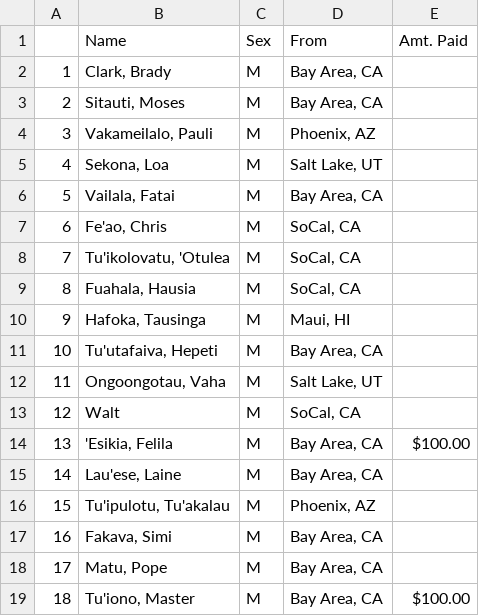
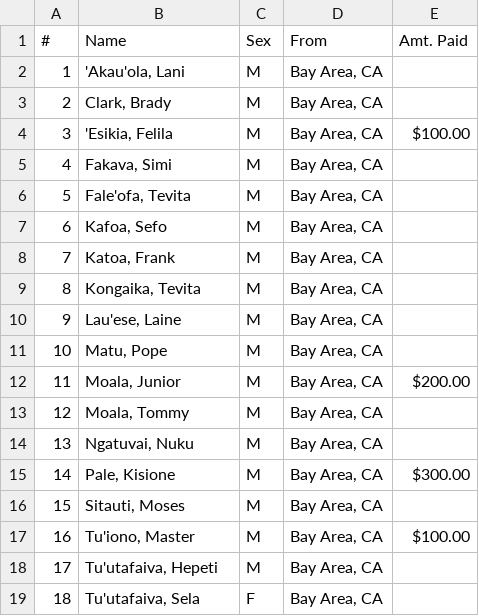
Before and after one commit to mtuiono/streamlit_playersList, a CSV file: players.csv, drawn as a sheet; only a part is shown; the diff covers the shown part only.

Commit message:
Update players.csv

```diff
--- a/players.csv
+++ b/players.csv
@@ -1,19 +1,19 @@
-,Name,Sex,From,Amt. Paid,,,,,,
-1,"Clark, Brady",M,"Bay Area, CA",,,,,,,
-2,"Sitauti, Moses",M,"Bay Area, CA",,,,,,,
-3,"Vakameilalo, Pauli",M,"Phoenix, AZ",,,,,,,
-4,"Sekona, Loa",M,"Salt Lake, UT",,,,,,,
-5,"Vailala, Fatai",M,"Bay Area, CA",,,,,,,
-6,"Fe'ao, Chris",M,"SoCal, CA",,,,,,,
-7,"Tu'ikolovatu, 'Otulea",M,"SoCal, CA",,,,,,,
-8,"Fuahala, Hausia",M,"SoCal, CA",,,,,,,
-9,"Hafoka, Tausinga",M,"Maui, HI",,,,,,,
-10,"Tu'utafaiva, Hepeti",M,"Bay Area, CA",,,,,,,
-11,"Ongoongotau, Vaha",M,"Salt Lake, UT",,,,,,,
-12,Walt,M,"SoCal, CA",,,,,,,
-13,"'Esikia, Felila",M,"Bay Area, CA", $100.00 ,,,,,,
-14,"Lau'ese, Laine",M,"Bay Area, CA",,,,,,,
-15,"Tu'ipulotu, Tu'akalau",M,"Phoenix, AZ",,,,,,,
-16,"Fakava, Simi",M,"Bay Area, CA",,,,,,,
-17,"Matu, Pope",M,"Bay Area, CA",,,,,,,
-18,"Tu'iono, Master",M,"Bay Area, CA", $100.00 ,,,,,,
+#,Name,Sex,From,Amt. Paid
+1,"'Akau'ola, Lani",M,"Bay Area, CA"
+2,"Clark, Brady",M,"Bay Area, CA"
+3,"'Esikia, Felila",M,"Bay Area, CA", $100.00
+4,"Fakava, Simi",M,"Bay Area, CA"
+5,"Fale'ofa, Tevita",M,"Bay Area, CA"
+6,"Kafoa, Sefo",M,"Bay Area, CA"
+7,"Katoa, Frank",M,"Bay Area, CA"
+8,"Kongaika, Tevita",M,"Bay Area, CA"
+9,"Lau'ese, Laine",M,"Bay Area, CA"
+10,"Matu, Pope",M,"Bay Area, CA"
+11,"Moala, Junior",M,"Bay Area, CA", $200.00
+12,"Moala, Tommy",M,"Bay Area, CA"
+13,"Ngatuvai, Nuku",M,"Bay Area, CA"
+14,"Pale, Kisione",M,"Bay Area, CA", $300.00
+15,"Sitauti, Moses",M,"Bay Area, CA"
+16,"Tu'iono, Master",M,"Bay Area, CA", $100.00
+17,"Tu'utafaiva, Hepeti",M,"Bay Area, CA"
+18,"Tu'utafaiva, Sela",F,"Bay Area, CA"
```
Also changed, not shown: 76 edited cells elsewhere in this file.
